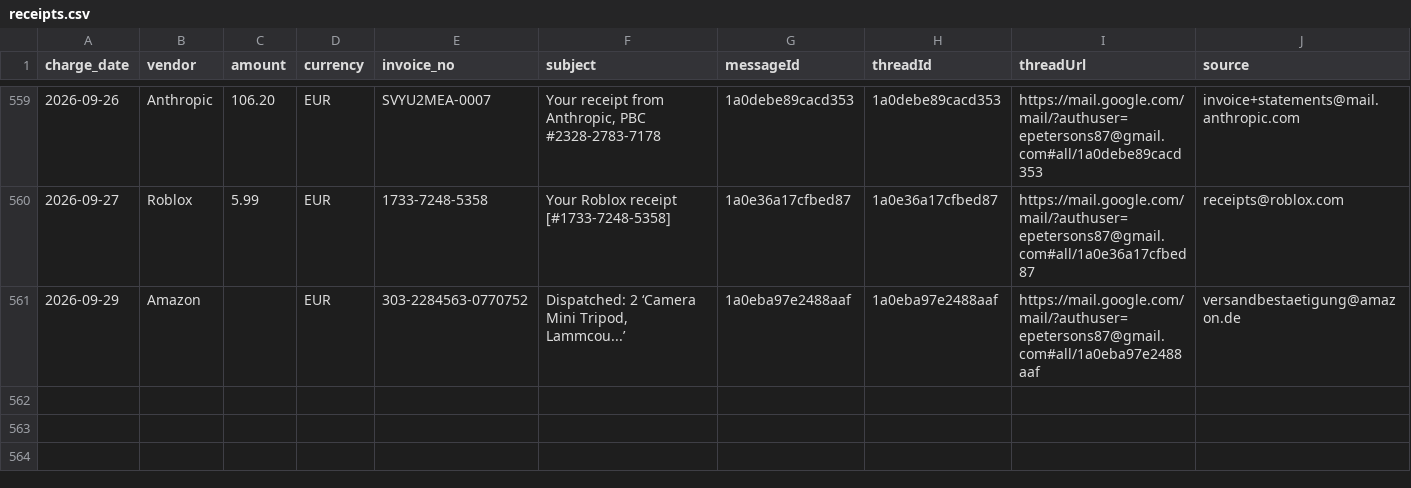
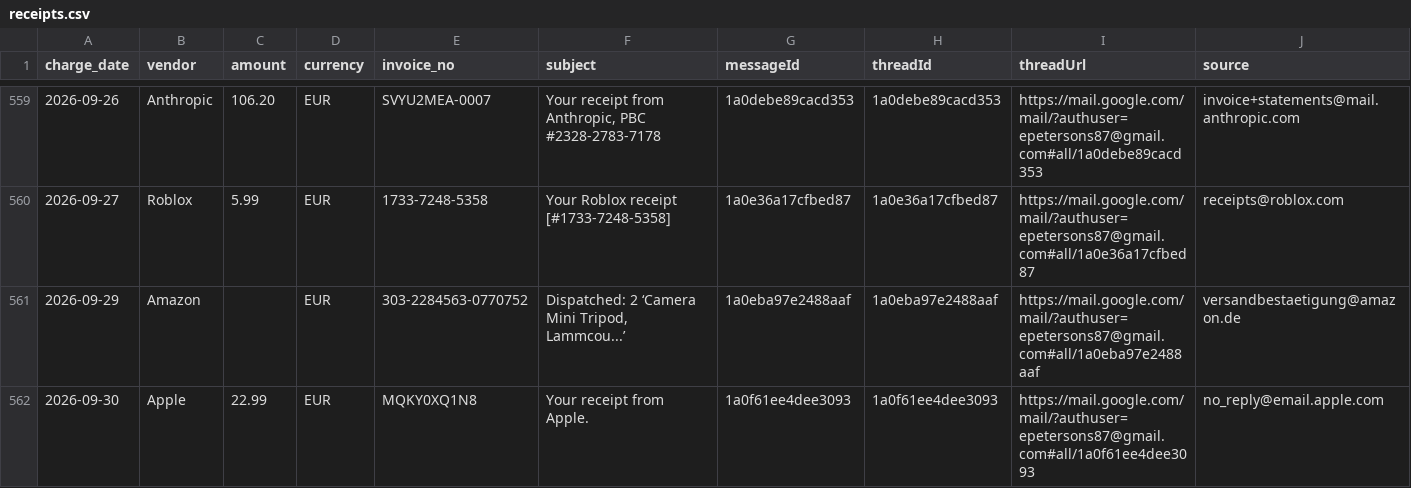
Before and after one commit to erjaaaaaa/my-ai-os-assistant, a CSV file: ledgers/receipts.csv, drawn as a sheet; only a part is shown, gaps mark what is left out; rows hold the shown columns only; the diff names each change by its address in the sheet, - before the commit and + after, or states it on an @@ line.

```diff
--- a/ledgers/receipts.csv
+++ b/ledgers/receipts.csv
+row 562: 2026-09-30 | Apple | 22.99 | EUR | MQKY0XQ1N8 | Your receipt from Apple. | 1a0f61ee4dee3093 | 1a0f61ee4dee3093 | https://mail.google.com/mail/?authuser=epetersons87@gmail.com#all/1a0f61ee4dee3093 | no_reply@email.apple.com
```
Also changed, not shown: 3 other files.
